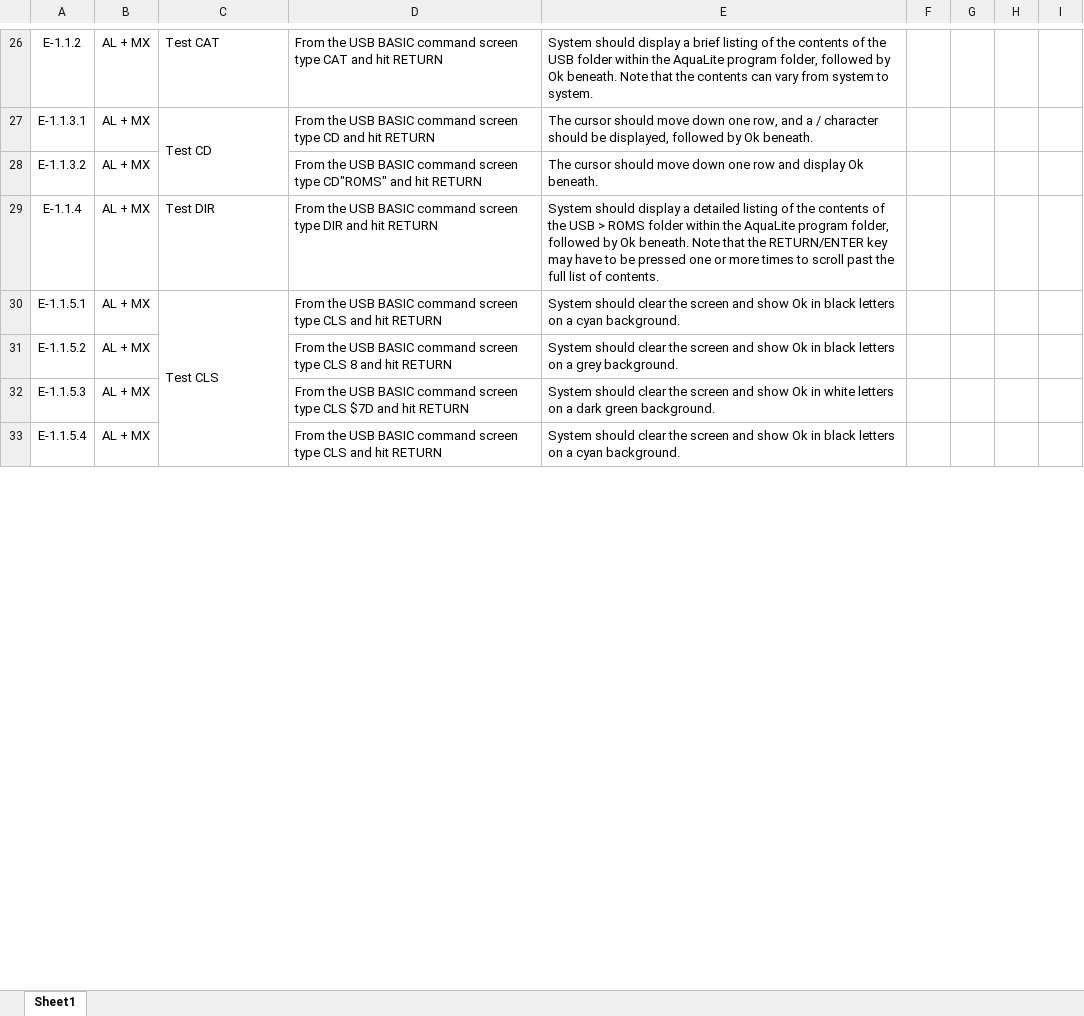
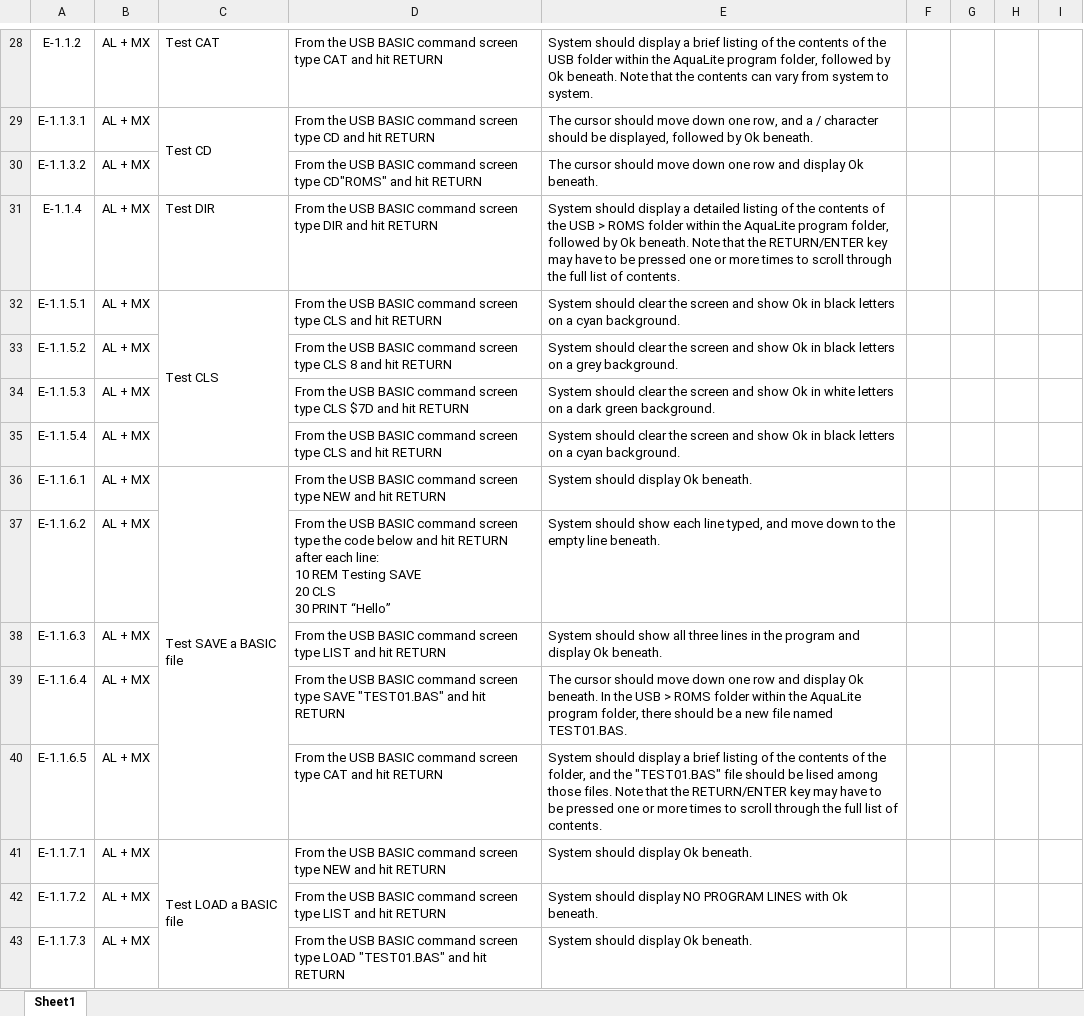
Before and after one commit to 1stage/Aquarius-MX, an Excel workbook: docs/Alpha Test Plan - USB BASIC v1.3.xlsx, sheet Sheet1, drawn as a sheet; only a part is shown, gaps mark what is left out; values as stored, in another font and other column widths than the file's, no borders; charts and pictures not drawn; addresses are those after the commit; ↵ is a line break in a cell; the diff covers the shown part only; the diff names each change by its address in the sheet, - before the commit and + after, or states it on an @@ line.

```diff
--- a/docs/Alpha Test Plan - USB BASIC v1.3.xlsx (sheet Sheet1)
+++ b/docs/Alpha Test Plan - USB BASIC v1.3.xlsx (sheet Sheet1)
-E31: …to scroll past the full…
+E31: …to scroll through the full…
+row 36: E-1.1.6.1 | AL + MX | Test SAVE a BASIC file | From the USB BASIC command screen type NEW and hit RETURN | System should display Ok beneath.
+row 37: E-1.1.6.2 | AL + MX |  | From the USB BASIC command screen type the code below and hit RETURN after each line: ↵ 10 REM Testing SAVE ↵ 20 CLS ↵ 30 PRINT “Hello” | System should show each line typed, and move down to the empty line beneath.
+row 38: E-1.1.6.3 | AL + MX |  | From the USB BASIC command screen type LIST and hit RETURN | System should show all three lines in the program and display Ok beneath.
+row 39: E-1.1.6.4 | AL + MX |  | From the USB BASIC command screen type SAVE "TEST01.BAS" and hit RETURN | The cursor should move down one row and display Ok beneath. In the USB > ROMS folder within the AquaLite program folder, there should be a new file named TEST01.BAS.
+row 40: E-1.1.6.5 | AL + MX |  | From the USB BASIC command screen type CAT and hit RETURN | System should display a brief listing of the contents of the folder, and the "TEST01.BAS" file should be lised among those files. Note that the RETURN/ENTER key may have to be pressed one or more times to scroll through the full list of contents.
+row 41: E-1.1.7.1 | AL + MX | Test LOAD a BASIC file | From the USB BASIC command screen type NEW and hit RETURN | System should display Ok beneath.
+row 42: E-1.1.7.2 | AL + MX |  | From the USB BASIC command screen type LIST and hit RETURN | System should display NO PROGRAM LINES with Ok beneath.
+row 43: E-1.1.7.3 | AL + MX |  | From the USB BASIC command screen type LOAD "TEST01.BAS" and hit RETURN | System should display Ok beneath.
```
Also changed, not shown: 10 added rows and 7 edited cells elsewhere in this sheet, 3 other files.
